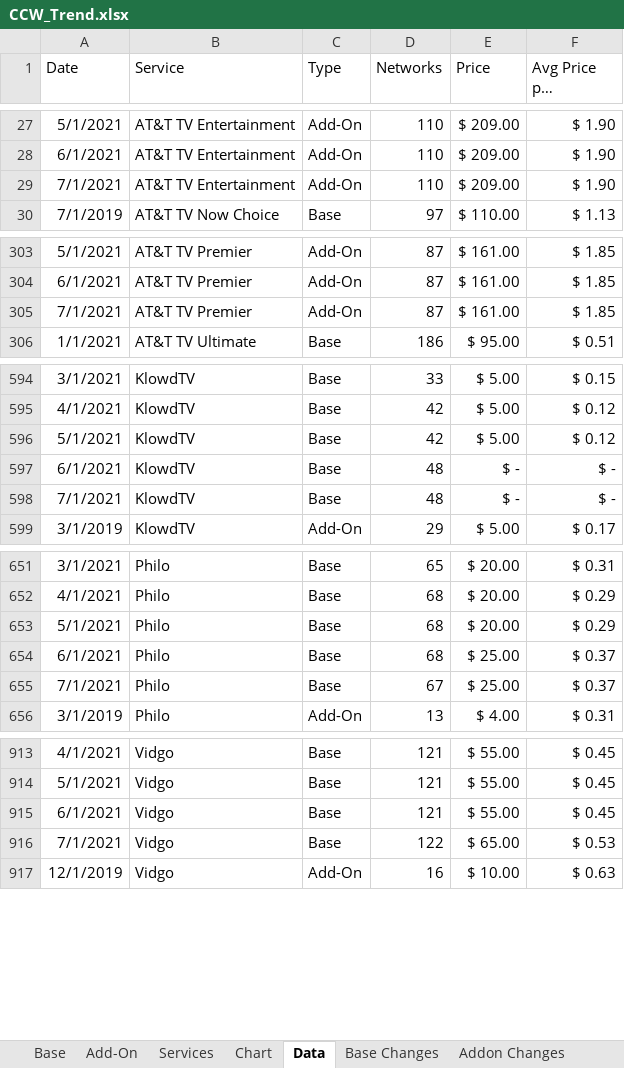
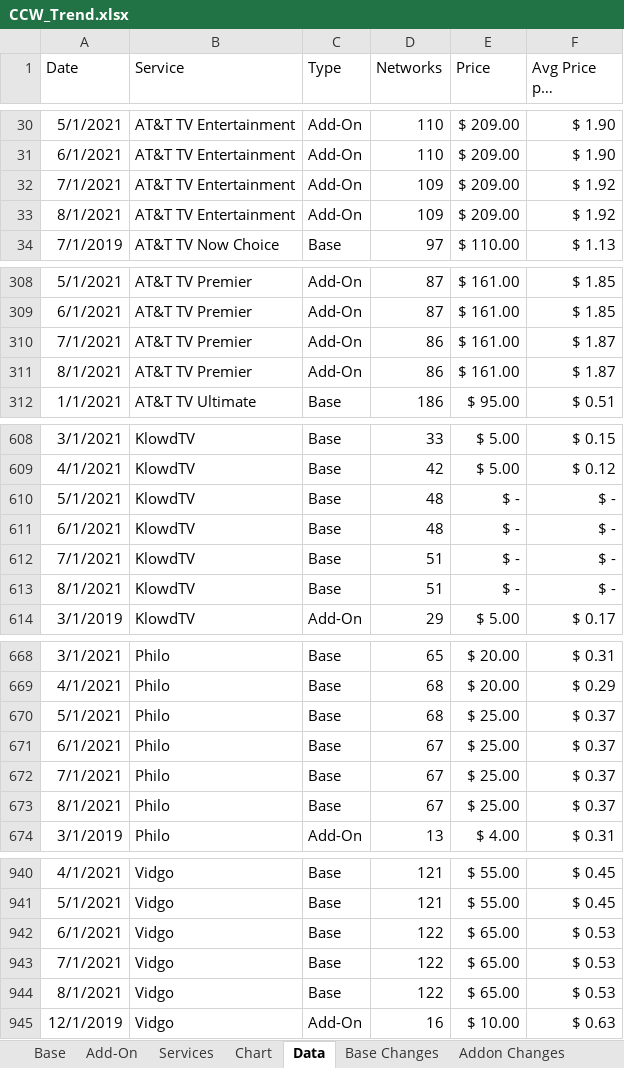
Before and after one commit to wjhladik/wjhladik.github.io, an Excel workbook: CCW_Trend.xlsx, sheet Data, drawn as a sheet; only a part is shown, gaps mark what is left out; long unchanged cells end in …; values as stored, in another font and other column widths than the file's, no borders; table styles not drawn; addresses are those after the commit; the diff covers the shown part only; the diff names each change by its address in the sheet, - before the commit and + after, or states it on an @@ line.

```diff
--- a/CCW_Trend.xlsx (sheet Data)
+++ b/CCW_Trend.xlsx (sheet Data)
-D32 (Networks): 110
+D32 (Networks): 109
-F32 (Avg Price per Network): $ 1.90
+F32 (Avg Price per Network): $ 1.92
+row 33: 8/1/2021 | AT&T TV Entertainment | Add-On | 109 | $ 209.00 | $ 1.92
-D310 (Networks): 87
+D310 (Networks): 86
-F310 (Avg Price per Network): $ 1.85
+F310 (Avg Price per Network): $ 1.87
+row 311: 8/1/2021 | AT&T TV Premier | Add-On | 86 | $ 161.00 | $ 1.87
-D610 (Networks): 42
+D610 (Networks): 48
-E610 (Price): $ 5.00
+E610 (Price): $ -
-F610 (Avg Price per Network): $ 0.12
+F610 (Avg Price per Network): $ -
-D612 (Networks): 48
+D612 (Networks): 51
+row 613: 8/1/2021 | KlowdTV | Base | 51 | $ - | $ -
-E670 (Price): $ 20.00
+E670 (Price): $ 25.00
-F670 (Avg Price per Network): $ 0.29
+F670 (Avg Price per Network): $ 0.37
-D671 (Networks): 68
+D671 (Networks): 67
+row 673: 8/1/2021 | Philo | Base | 67 | $ 25.00 | $ 0.37
-D942 (Networks): 121
+D942 (Networks): 122
-E942 (Price): $ 55.00
+E942 (Price): $ 65.00
-F942 (Avg Price per Network): $ 0.45
+F942 (Avg Price per Network): $ 0.53
+row 944: 8/1/2021 | Vidgo | Base | 122 | $ 65.00 | $ 0.53
```
Also changed, not shown: 27 added rows, 2 removed rows and 46 edited cells elsewhere in this sheet, sheet Change Log, sheet Add-On, sheet Base, sheet Churn, sheet Chart, sheet Base Changes, 1 more sheet, formulas that keep their value, charts or pictures, 2 other files.
